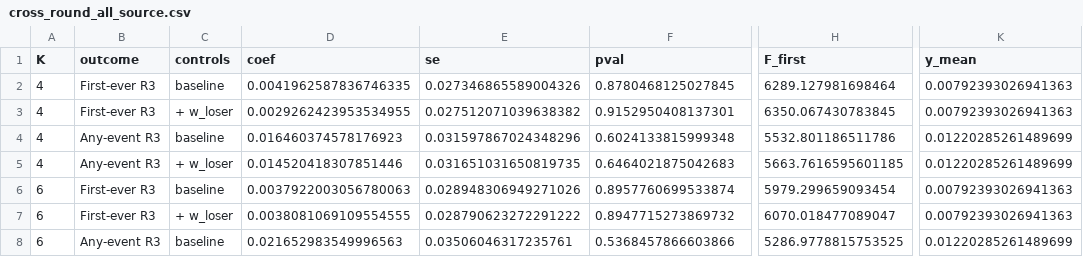
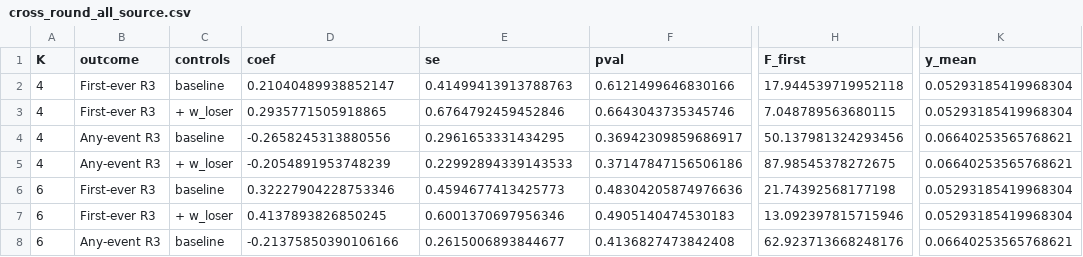
Before and after one commit to anirudh-p/esb-peereffects, a CSV file: 3_Output/Tables/cross_round_all_source.csv, drawn as a sheet; only a part is shown, gaps mark what is left out; the diff covers the shown part only; the diff names each change by its address in the sheet, - before the commit and + after, or states it on an @@ line.

```diff
--- a/3_Output/Tables/cross_round_all_source.csv
+++ b/3_Output/Tables/cross_round_all_source.csv
-D2 (coef): 0.0041962587836746335
+D2 (coef): 0.21040489938852147
-E2 (se): 0.027346865589004326
+E2 (se): 0.41499413913788763
-F2 (pval): 0.8780468125027845
+F2 (pval): 0.6121499646830166
-H2 (F_first): 6289.127981698464
+H2 (F_first): 17.944539719952118
-K2:K3 (y_mean): 0.00792393026941363
+K2:K3 (y_mean): 0.05293185419968304
-D3 (coef): 0.0029262423953534955
+D3 (coef): 0.2935771505918865
-E3 (se): 0.027512071039638382
+E3 (se): 0.6764792459452846
-F3 (pval): 0.9152950408137301
+F3 (pval): 0.6643043735345746
-H3 (F_first): 6350.067430783845
+H3 (F_first): 7.048789563680115
-D4 (coef): 0.016460374578176923
+D4 (coef): -0.2658245313880556
-E4 (se): 0.031597867024348296
+E4 (se): 0.2961653331434295
-F4 (pval): 0.6024133815999348
+F4 (pval): 0.36942309859686917
-H4 (F_first): 5532.801186511786
+H4 (F_first): 50.137981324293456
-K4:K5 (y_mean): 0.01220285261489699
+K4:K5 (y_mean): 0.06640253565768621
-D5 (coef): 0.014520418307851446
+D5 (coef): -0.2054891953748239
-E5 (se): 0.031651031650819735
+E5 (se): 0.22992894339143533
-F5 (pval): 0.6464021875042683
+F5 (pval): 0.37147847156506186
-H5 (F_first): 5663.7616595601185
+H5 (F_first): 87.98545378272675
-D6 (coef): 0.0037922003056780063
+D6 (coef): 0.32227904228753346
-E6 (se): 0.028948306949271026
+E6 (se): 0.4594677413425773
-F6 (pval): 0.8957760699533874
+F6 (pval): 0.48304205874976636
-H6 (F_first): 5979.299659093454
+H6 (F_first): 21.74392568177198
-K6:K7 (y_mean): 0.00792393026941363
+K6:K7 (y_mean): 0.05293185419968304
-D7 (coef): 0.0038081069109554555
+D7 (coef): 0.4137893826850245
-E7 (se): 0.028790623272291222
+E7 (se): 0.6001370697956346
-F7 (pval): 0.8947715273869732
+F7 (pval): 0.4905140474530183
-H7 (F_first): 6070.018477089047
+H7 (F_first): 13.092397815715946
-D8 (coef): 0.021652983549996563
+D8 (coef): -0.21375850390106166
-E8 (se): 0.03506046317235761
+E8 (se): 0.2615006893844677
-F8 (pval): 0.5368457866603866
+F8 (pval): 0.4136827473842408
-H8 (F_first): 5286.9778815753525
+H8 (F_first): 62.923713668248176
-K8 (y_mean): 0.01220285261489699
+K8 (y_mean): 0.06640253565768621
```
Also changed, not shown: 61 edited cells elsewhere in this file, 3_Output/Tables/cross_round_diagnostics.csv, 3_Output/Tables/new_adopter_alternative_specs.csv, 10 other files.
